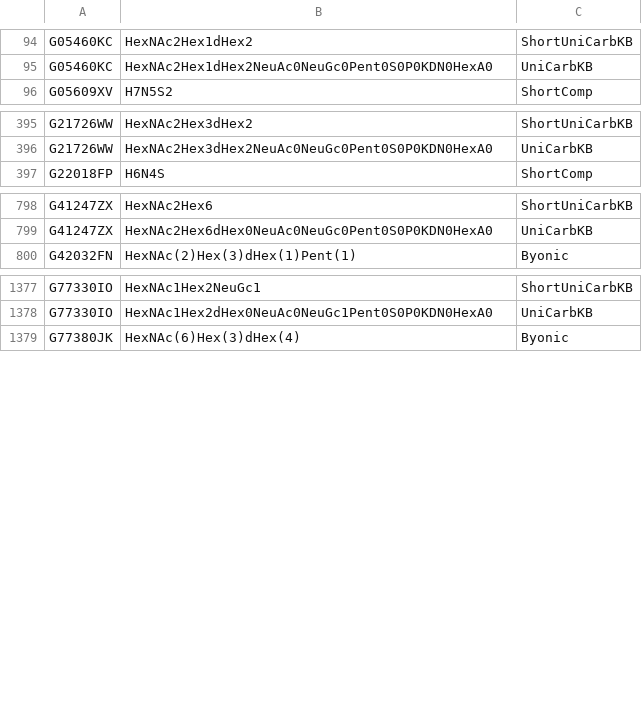
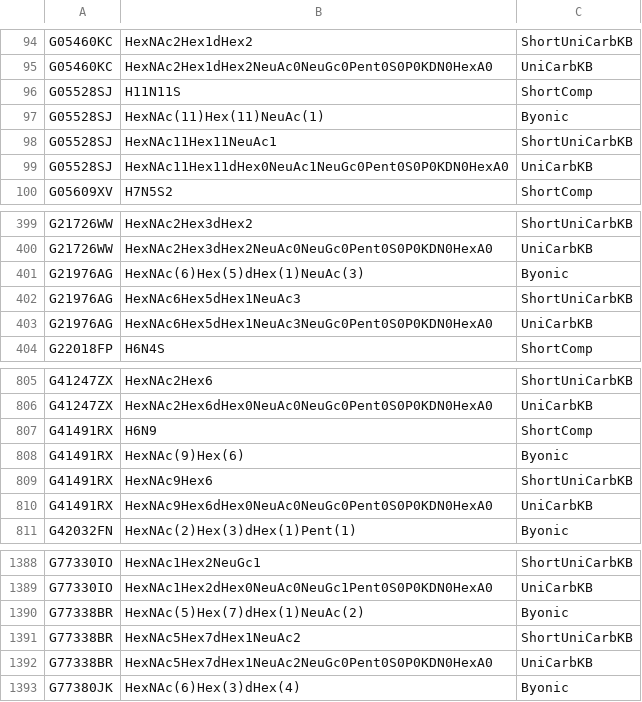
Before and after one commit to glygen-glycan-data/PyGly, a TSV file: smw/glycandata/export/names.tsv, drawn as a sheet; only a part is shown, gaps mark what is left out; the diff names each change by its address in the sheet, - before the commit and + after, or states it on an @@ line.

Commit message:
small update to the glycan set in preparation for a minor GlycanData release

```diff
--- a/smw/glycandata/export/names.tsv
+++ b/smw/glycandata/export/names.tsv
+row 96: G05528SJ | H11N11S | ShortComp
+row 97: G05528SJ | HexNAc(11)Hex(11)NeuAc(1) | Byonic
+row 98: G05528SJ | HexNAc11Hex11NeuAc1 | ShortUniCarbKB
+row 99: G05528SJ | HexNAc11Hex11dHex0NeuAc1NeuGc0Pent0S0P0KDN0HexA0 | UniCarbKB
+row 401: G21976AG | HexNAc(6)Hex(5)dHex(1)NeuAc(3) | Byonic
+row 402: G21976AG | HexNAc6Hex5dHex1NeuAc3 | ShortUniCarbKB
+row 403: G21976AG | HexNAc6Hex5dHex1NeuAc3NeuGc0Pent0S0P0KDN0HexA0 | UniCarbKB
+row 807: G41491RX | H6N9 | ShortComp
+row 808: G41491RX | HexNAc(9)Hex(6) | Byonic
+row 809: G41491RX | HexNAc9Hex6 | ShortUniCarbKB
+row 810: G41491RX | HexNAc9Hex6dHex0NeuAc0NeuGc0Pent0S0P0KDN0HexA0 | UniCarbKB
+row 1390: G77338BR | HexNAc(5)Hex(7)dHex(1)NeuAc(2) | Byonic
+row 1391: G77338BR | HexNAc5Hex7dHex1NeuAc2 | ShortUniCarbKB
+row 1392: G77338BR | HexNAc5Hex7dHex1NeuAc2NeuGc0Pent0S0P0KDN0HexA0 | UniCarbKB
```
Also changed, not shown: smw/glycandata/export/allglycan.tsv, smw/glycandata/export/glycoct.tsv, 14 other files.
